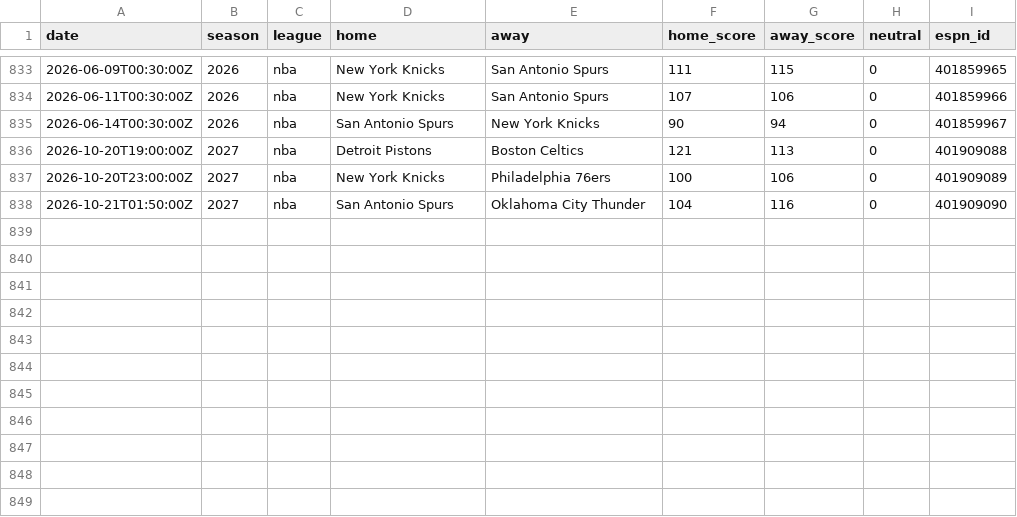
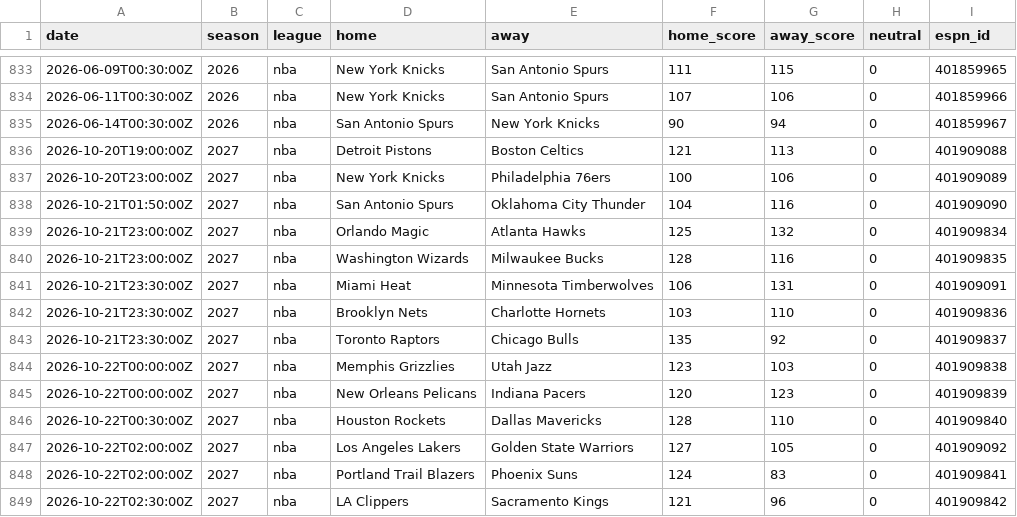
Before and after one commit to AdrianShah/C-Sports-Predictor, a CSV file: history/nba/2026.csv, drawn as a sheet; only a part is shown, gaps mark what is left out; the diff names each change by its address in the sheet, - before the commit and + after, or states it on an @@ line.

```diff
--- a/history/nba/2026.csv
+++ b/history/nba/2026.csv
+row 839: 2026-10-21T23:00:00Z | 2027 | nba | Orlando Magic | Atlanta Hawks | 125 | 132 | 0 | 401909834
+row 840: 2026-10-21T23:00:00Z | 2027 | nba | Washington Wizards | Milwaukee Bucks | 128 | 116 | 0 | 401909835
+row 841: 2026-10-21T23:30:00Z | 2027 | nba | Miami Heat | Minnesota Timberwolves | 106 | 131 | 0 | 401909091
+row 842: 2026-10-21T23:30:00Z | 2027 | nba | Brooklyn Nets | Charlotte Hornets | 103 | 110 | 0 | 401909836
+row 843: 2026-10-21T23:30:00Z | 2027 | nba | Toronto Raptors | Chicago Bulls | 135 | 92 | 0 | 401909837
+row 844: 2026-10-22T00:00:00Z | 2027 | nba | Memphis Grizzlies | Utah Jazz | 123 | 103 | 0 | 401909838
+row 845: 2026-10-22T00:00:00Z | 2027 | nba | New Orleans Pelicans | Indiana Pacers | 120 | 123 | 0 | 401909839
+row 846: 2026-10-22T00:30:00Z | 2027 | nba | Houston Rockets | Dallas Mavericks | 128 | 110 | 0 | 401909840
+row 847: 2026-10-22T02:00:00Z | 2027 | nba | Los Angeles Lakers | Golden State Warriors | 127 | 105 | 0 | 401909092
+row 848: 2026-10-22T02:00:00Z | 2027 | nba | Portland Trail Blazers | Phoenix Suns | 124 | 83 | 0 | 401909841
+row 849: 2026-10-22T02:30:00Z | 2027 | nba | LA Clippers | Sacramento Kings | 121 | 96 | 0 | 401909842
```
Also changed, not shown: history/nhl/2026.csv, 1 other file.
